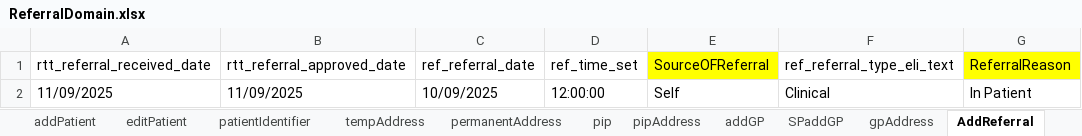
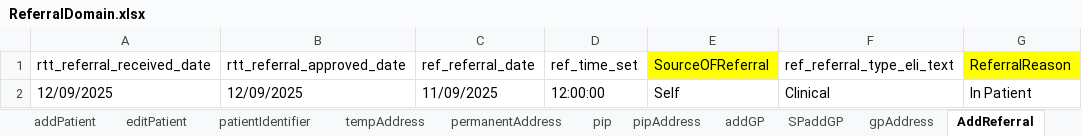
Before and after one commit to manojvyavahare27/C4Automation, an Excel workbook: ExcelFiles/ReferralDomain.xlsx, sheet AddReferral, drawn as a sheet; only a part is shown; values as stored, in another font and other column widths than the file's, no borders; the diff names each change by its address in the sheet, - before the commit and + after, or states it on an @@ line.

Commit message:
Add Referral excel push

```diff
--- a/ExcelFiles/ReferralDomain.xlsx (sheet AddReferral)
+++ b/ExcelFiles/ReferralDomain.xlsx (sheet AddReferral)
-A2 (rtt_referral_received_date): 11/09/2025
+A2 (rtt_referral_received_date): 12/09/2025
-B2 (rtt_referral_approved_date): 11/09/2025
+B2 (rtt_referral_approved_date): 12/09/2025
-C2 (ref_referral_date): 10/09/2025
+C2 (ref_referral_date): 11/09/2025
```
Also changed, not shown: sheet serviceReferral, sheet rejectedReferral, sheet patientIdentifier, sheet addPatient, sheet acceptedReferral, sheet editPatient.
